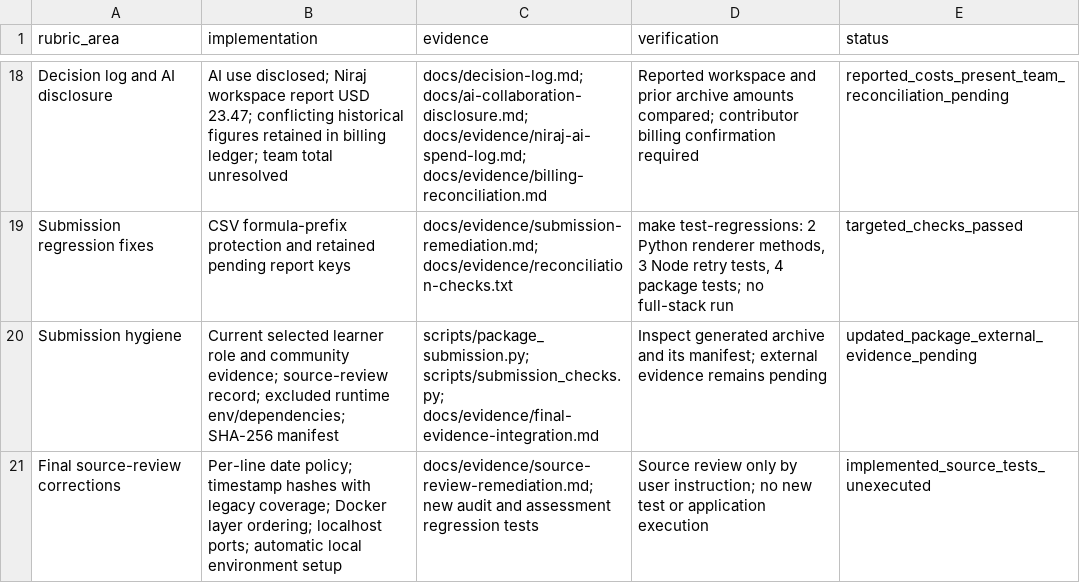
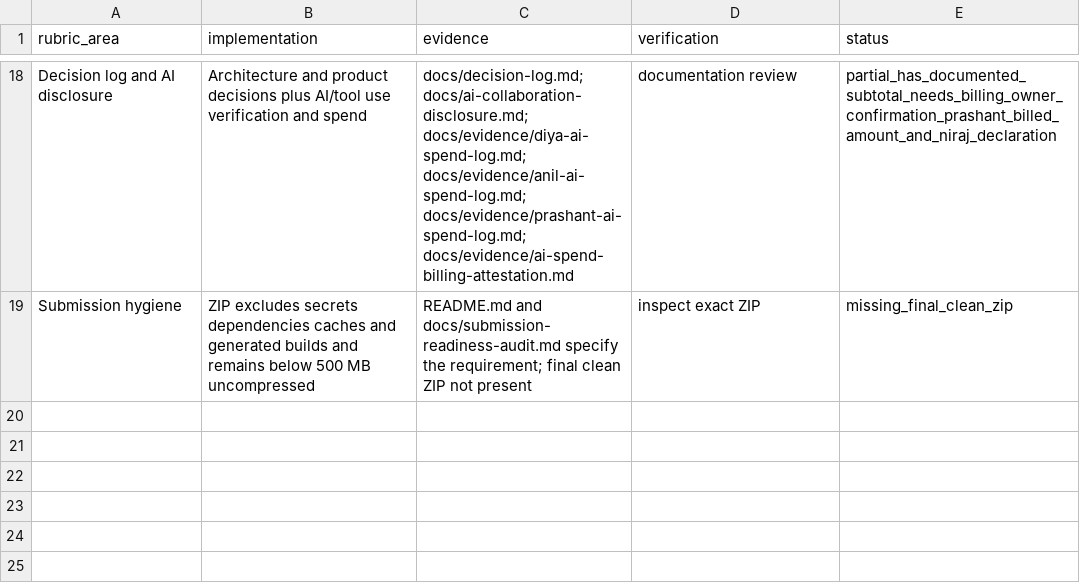
Before and after one commit to anilkatta1/ClearSpend, a CSV file: docs/evidence/rubric-matrix.csv, drawn as a sheet; only a part is shown, gaps mark what is left out; removed rows and columns are numbered as before the commit, all else as after; the diff covers the shown part only; the diff names each change by its address in the sheet, - before the commit and + after, or states it on an @@ line.

```diff
--- a/docs/evidence/rubric-matrix.csv
+++ b/docs/evidence/rubric-matrix.csv
-B18 (implementation): AI use disclosed; Niraj workspace report USD 23.47; conflicting historical figures retained in billing ledger; team total unresolved
+B18 (implementation): Architecture and product decisions plus AI/tool use verification and spend
-C18 (evidence): docs/decision-log.md; docs/ai-collaboration-disclosure.md; docs/evidence/niraj-ai-spend-log.md; docs/evidence/billing-reconciliation.md
+C18 (evidence): docs/decision-log.md; docs/ai-collaboration-disclosure.md; docs/evidence/diya-ai-spend-log.md; docs/evidence/anil-ai-spend-log.md; docs/evidence/prashant-ai-spend-log.md; docs/evidence/ai-spend-billing-attestation.md
-D18 (verification): Reported workspace and prior archive amounts compared; contributor billing confirmation required
+D18 (verification): documentation review
-E18 (status): reported_costs_present_team_reconciliation_pending
+E18 (status): partial_has_documented_subtotal_needs_billing_owner_confirmation_prashant_billed_amount_and_niraj_declaration
-row 19: Submission regression fixes | CSV formula-prefix protection and retained pending report keys | docs/evidence/submission-remediation.md; docs/evidence/reconciliation-checks.txt | make test-regressions: 2 Python renderer methods, 3 Node retry tests, 4 package tests; no full-stack run | targeted_checks_passed
-B19 (implementation): Current selected learner role and community evidence; source-review record; excluded runtime env/dependencies; SHA-256 manifest
+B19 (implementation): ZIP excludes secrets dependencies caches and generated builds and remains below 500 MB uncompressed
-C19 (evidence): scripts/package_submission.py; scripts/submission_checks.py; docs/evidence/final-evidence-integration.md
+C19 (evidence): README.md and docs/submission-readiness-audit.md specify the requirement; final clean ZIP not present
-D19 (verification): Inspect generated archive and its manifest; external evidence remains pending
+D19 (verification): inspect exact ZIP
-E19 (status): updated_package_external_evidence_pending
+E19 (status): missing_final_clean_zip
-row 21: Final source-review corrections | Per-line date policy; timestamp hashes with legacy coverage; Docker layer ordering; localhost ports; automatic local environment setup | docs/evidence/source-review-remediation.md; new audit and assessment regression tests | Source review only by user instruction; no new test or application execution | implemented_source_tests_unexecuted
```
Also changed, not shown: 32 edited cells elsewhere in this file, 18 other files.
